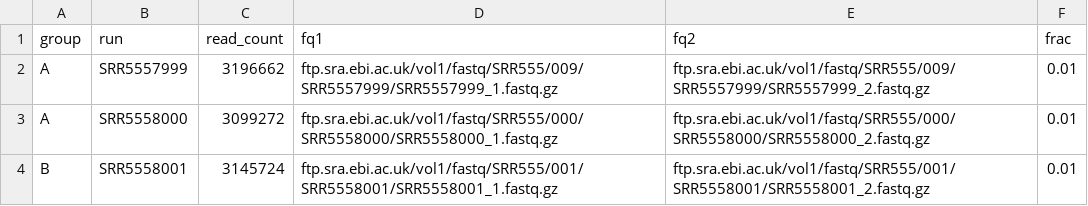
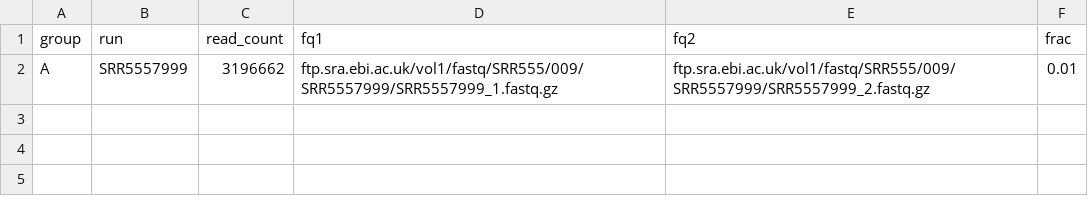
Before and after one commit to hivlab/quantify-virome, a TSV file: .test/samples.tsv, drawn as a sheet; the diff names each change by its address in the sheet, - before the commit and + after, or states it on an @@ line.

Commit message:
use less samples

```diff
--- a/.test/samples.tsv
+++ b/.test/samples.tsv
-row 3: A | SRR5558000 | 3099272 | ftp.sra.ebi.ac.uk/vol1/fastq/SRR555/000/SRR5558000/SRR5558000_1.fastq.gz | ftp.sra.ebi.ac.uk/vol1/fastq/SRR555/000/SRR5558000/SRR5558000_2.fastq.gz | 0.01
-row 4: B | SRR5558001 | 3145724 | ftp.sra.ebi.ac.uk/vol1/fastq/SRR555/001/SRR5558001/SRR5558001_1.fastq.gz | ftp.sra.ebi.ac.uk/vol1/fastq/SRR555/001/SRR5558001/SRR5558001_2.fastq.gz | 0.01
```
